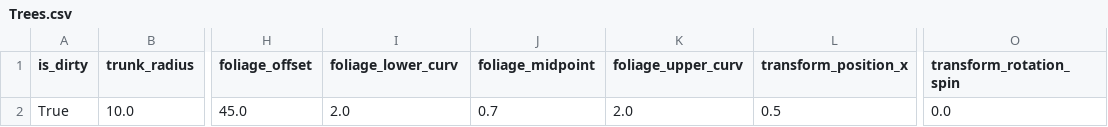
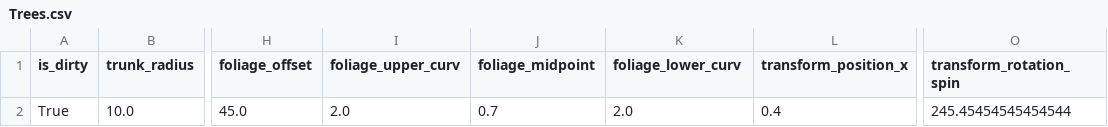
Before and after one commit to MaddHatt-PM/golf-course-data-processors, a CSV file: SavedAreas/DemoCourse/Trees.csv, drawn as a sheet; only a part is shown, gaps mark what is left out; the diff names each change by its address in the sheet, - before the commit and + after, or states it on an @@ line.

Commit message:
progress on tree drawing

```diff
--- a/SavedAreas/DemoCourse/Trees.csv
+++ b/SavedAreas/DemoCourse/Trees.csv
-I1: foliage_lower_curv
+I1: foliage_upper_curv
-K1: foliage_upper_curv
+K1: foliage_lower_curv
-L2 (transform_position_x): 0.5
+L2 (transform_position_x): 0.4
-O2 (transform_rotation_spin): 0.0
+O2 (transform_rotation_spin): 245.45454545454544
```
Also changed, not shown: 4 other files.
